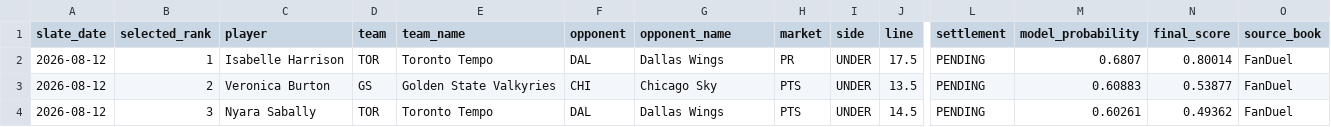
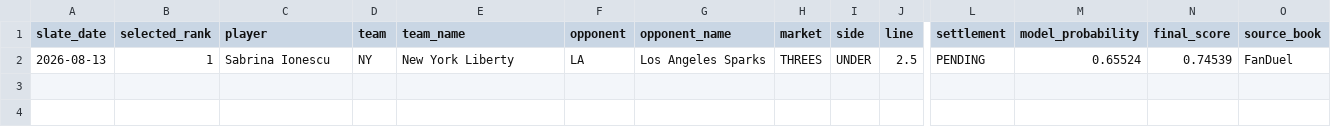
Before and after one commit to testqgw/SCP, a CSV file: wnba/output/current-settlement.csv, drawn as a sheet; only a part is shown, gaps mark what is left out; removed rows and columns are numbered as before the commit, all else as after; rows hold the shown columns only; the diff names each change by its address in the sheet, - before the commit and + after, or states it on an @@ line.

```diff
--- a/wnba/output/current-settlement.csv
+++ b/wnba/output/current-settlement.csv
-row 2: 2026-08-12 | 1 | Isabelle Harrison | TOR | Toronto Tempo | DAL | Dallas Wings | PR | UNDER | 17.5 | PENDING | 0.6807 | 0.80014 | FanDuel
-row 3: 2026-08-12 | 2 | Veronica Burton | GS | Golden State Valkyries | CHI | Chicago Sky | PTS | UNDER | 13.5 | PENDING | 0.60883 | 0.53877 | FanDuel
-row 4: 2026-08-12 | 3 | Nyara Sabally | TOR | Toronto Tempo | DAL | Dallas Wings | PTS | UNDER | 14.5 | PENDING | 0.60261 | 0.49362 | FanDuel
+row 2: 2026-08-13 | 1 | Sabrina Ionescu | NY | New York Liberty | LA | Los Angeles Sparks | THREES | UNDER | 2.5 | PENDING | 0.65524 | 0.74539 | FanDuel
```
Also changed, not shown: wnba/output/current-card.csv, 13 other files.
